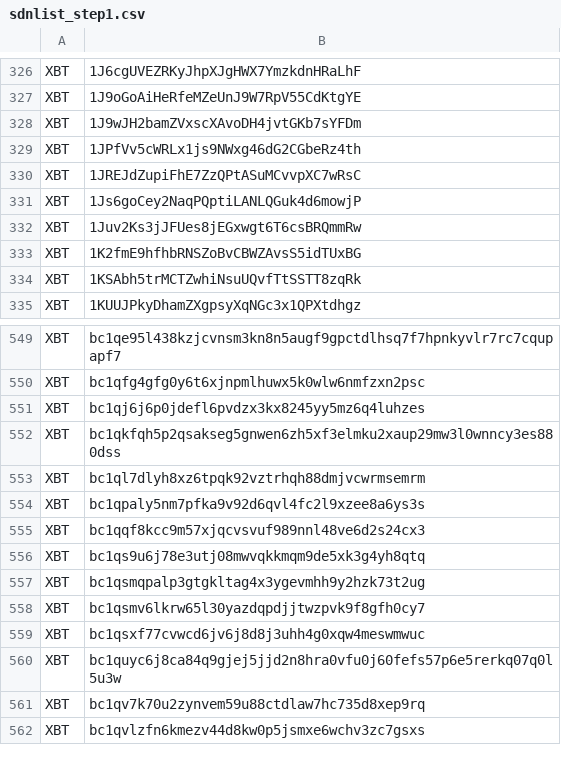
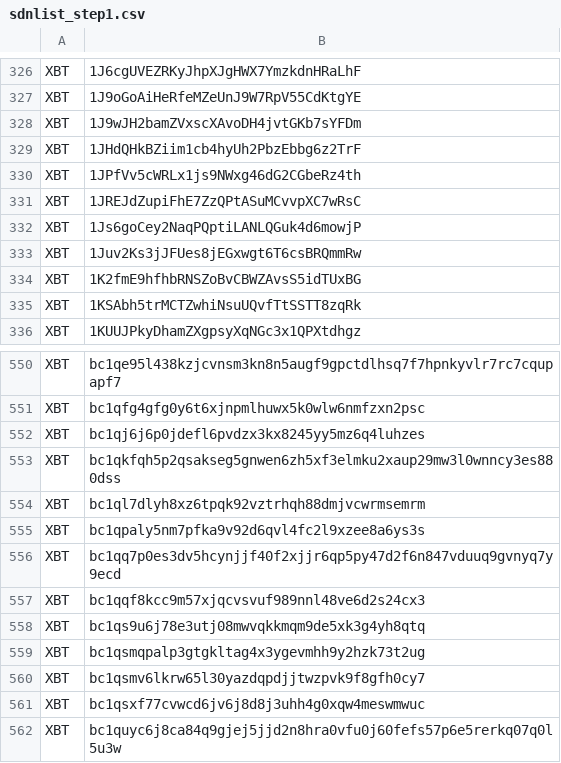
Before and after one commit to CYBAVO/Cryptocurrency_Sanction_List, a CSV file: sdnlist_step1.csv, drawn as a sheet; only a part is shown, gaps mark what is left out; the shorter side is filled out with more unchanged rows.

```diff
--- a/sdnlist_step1.csv
+++ b/sdnlist_step1.csv
@@ -328,2 +328,3 @@ XBT,1J9oGoAiHeRfeMZeUnJ9W7RpV55CdKtgYE
 XBT,1J9wJH2bamZVxscXAvoDH4jvtGKb7sYFDm
+XBT,1JHdQHkBZiim1cb4hyUh2PbzEbbg6z2TrF
 XBT,1JPfVv5cWRLx1js9NWxg46dG2CGbeRz4th
@@ -554,2 +555,3 @@ XBT,bc1ql7dlyh8xz6tpqk92vztrhqh88dmjvcwrmsemrm
 XBT,bc1qpaly5nm7pfka9v92d6qvl4fc2l9xzee8a6ys3s
+XBT,bc1qq7p0es3dv5hcynjjf40f2xjjr6qp5py47d2f6n847vduuq9gvnyq7y9ecd
 XBT,bc1qqf8kcc9m57xjqcvsvuf989nnl48ve6d2s24cx3
```
Also changed, not shown: sdnlist.csv, sdnlist_step2.csv, 1 other file.
